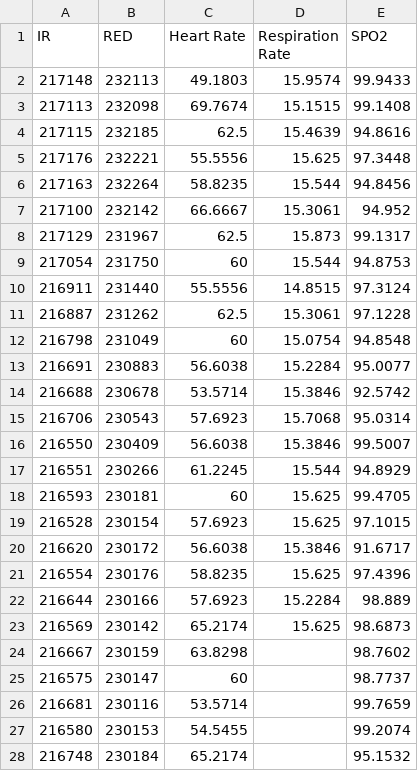
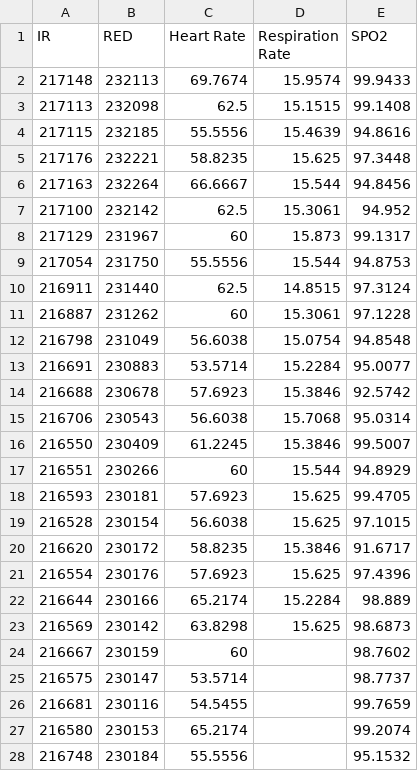
Before and after one commit to priyankar10/CS244, a CSV file: Assignment#3/team14_assignment3.csv, drawn as a sheet; only a part is shown; the diff covers the shown part only.

```diff
--- a/Assignment#3/team14_assignment3.csv
+++ b/Assignment#3/team14_assignment3.csv
@@ -1,28 +1,28 @@
 IR,RED,Heart Rate,Respiration Rate,SPO2
-217148,232113,49.1803,15.9574,99.9433
-217113,232098,69.7674,15.1515,99.1408
-217115,232185,62.5,15.4639,94.8616
-217176,232221,55.5556,15.625,97.3448
-217163,232264,58.8235,15.544,94.8456
-217100,232142,66.6667,15.3061,94.952
-217129,231967,62.5,15.873,99.1317
-217054,231750,60,15.544,94.8753
-216911,231440,55.5556,14.8515,97.3124
-216887,231262,62.5,15.3061,97.1228
-216798,231049,60,15.0754,94.8548
-216691,230883,56.6038,15.2284,95.0077
-216688,230678,53.5714,15.3846,92.5742
-216706,230543,57.6923,15.7068,95.0314
-216550,230409,56.6038,15.3846,99.5007
-216551,230266,61.2245,15.544,94.8929
-216593,230181,60,15.625,99.4705
-216528,230154,57.6923,15.625,97.1015
-216620,230172,56.6038,15.3846,91.6717
-216554,230176,58.8235,15.625,97.4396
-216644,230166,57.6923,15.2284,98.889
-216569,230142,65.2174,15.625,98.6873
-216667,230159,63.8298,,98.7602
-216575,230147,60,,98.7737
-216681,230116,53.5714,,99.7659
-216580,230153,54.5455,,99.2074
-216748,230184,65.2174,,95.1532
+217148,232113,69.7674,15.9574,99.9433
+217113,232098,62.5,15.1515,99.1408
+217115,232185,55.5556,15.4639,94.8616
+217176,232221,58.8235,15.625,97.3448
+217163,232264,66.6667,15.544,94.8456
+217100,232142,62.5,15.3061,94.952
+217129,231967,60,15.873,99.1317
+217054,231750,55.5556,15.544,94.8753
+216911,231440,62.5,14.8515,97.3124
+216887,231262,60,15.3061,97.1228
+216798,231049,56.6038,15.0754,94.8548
+216691,230883,53.5714,15.2284,95.0077
+216688,230678,57.6923,15.3846,92.5742
+216706,230543,56.6038,15.7068,95.0314
+216550,230409,61.2245,15.3846,99.5007
+216551,230266,60,15.544,94.8929
+216593,230181,57.6923,15.625,99.4705
+216528,230154,56.6038,15.625,97.1015
+216620,230172,58.8235,15.3846,91.6717
+216554,230176,57.6923,15.625,97.4396
+216644,230166,65.2174,15.2284,98.889
+216569,230142,63.8298,15.625,98.6873
+216667,230159,60,,98.7602
+216575,230147,53.5714,,98.7737
+216681,230116,54.5455,,99.7659
+216580,230153,65.2174,,99.2074
+216748,230184,55.5556,,95.1532
```
Also changed, not shown: 54 edited cells elsewhere in this file, 1 other file.
